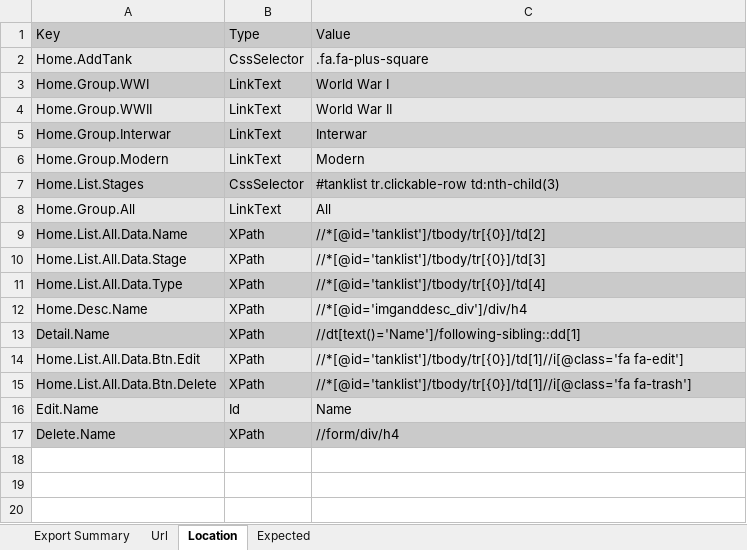
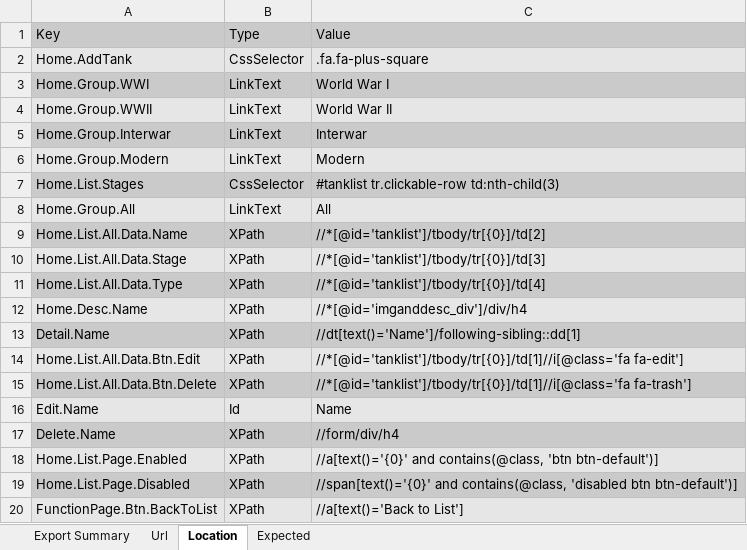
Before and after one commit to frankli1009/TestOnTankLibrary, an Excel workbook: TestOnTankLibrary/Data/Location.xlsx, sheet Location, drawn as a sheet; values as stored, in another font and other column widths than the file's, no borders; the diff names each change by its address in the sheet, - before the commit and + after, or states it on an @@ line.

Commit message:
Add test on clicking on page number
Add test on clicking on page number and adjust the test on edit button after TankLibrary changed to not allow to change default tanks.

```diff
--- a/TestOnTankLibrary/Data/Location.xlsx (sheet Location)
+++ b/TestOnTankLibrary/Data/Location.xlsx (sheet Location)
+row 18: Home.List.Page.Enabled | XPath | //a[text()='{0}' and contains(@class, 'btn btn-default')]
+row 19: Home.List.Page.Disabled | XPath | //span[text()='{0}' and contains(@class, 'disabled btn btn-default')]
+row 20: FunctionPage.Btn.BackToList | XPath | //a[text()='Back to List']
```
Also changed, not shown: sheet Url, 3 other files.
